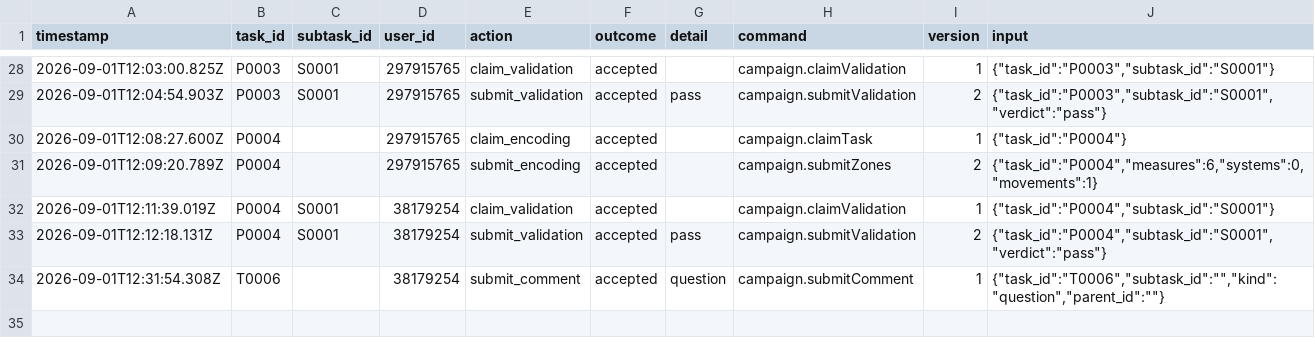
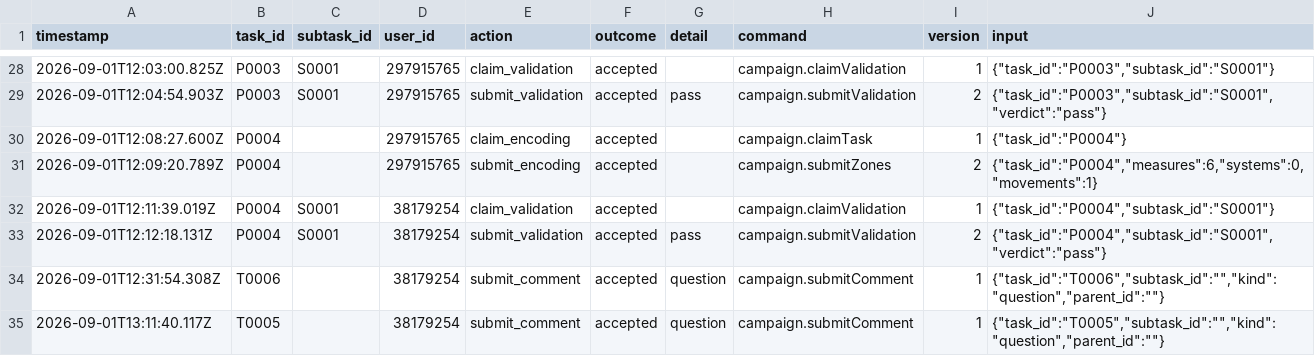
Before and after one commit to ohwjd/test7, a CSV file: tracking/history.csv, drawn as a sheet; only a part is shown, gaps mark what is left out; the diff names each change by its address in the sheet, - before the commit and + after, or states it on an @@ line.

```diff
--- a/tracking/history.csv
+++ b/tracking/history.csv
+row 35: 2026-09-01T13:11:40.117Z | T0005 |  | 38179254 | submit_comment | accepted | question | campaign.submitComment | 1 | {"task_id":"T0005","subtask_id":"","kind":"question","parent_id":""}
```
Also changed, not shown: tracking/comment.csv.
